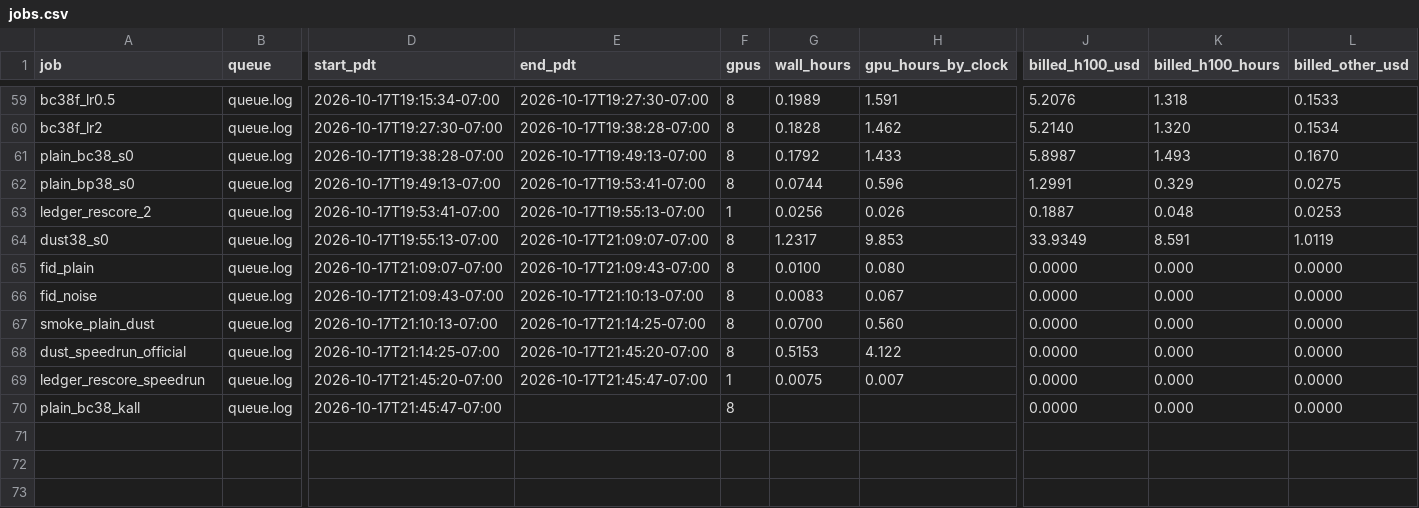
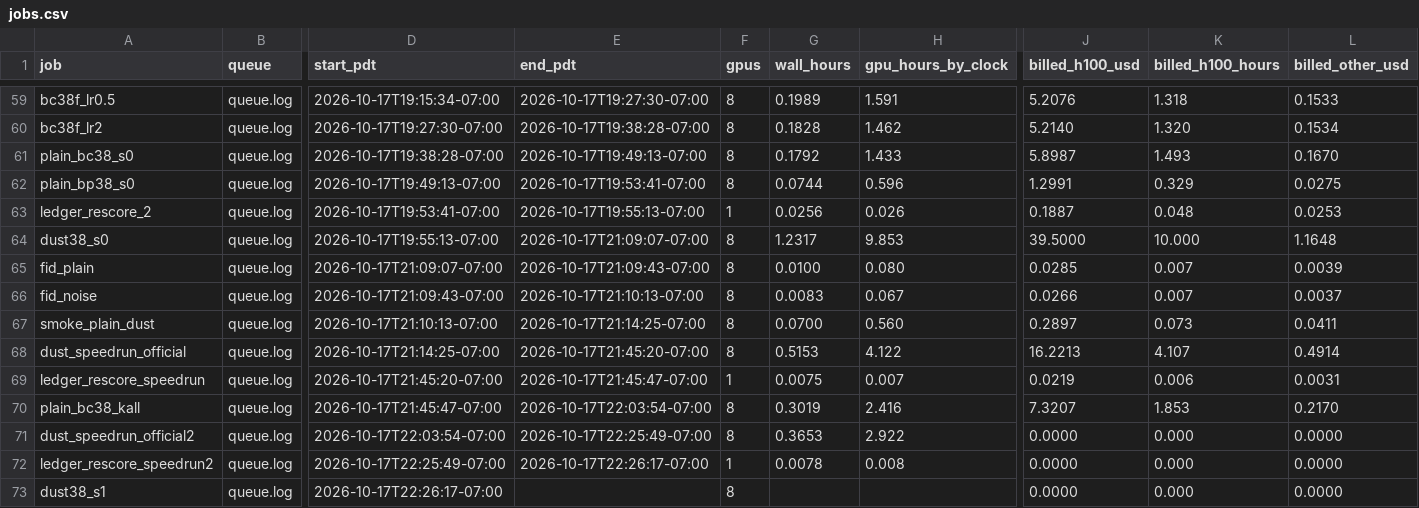
Before and after one commit to mattsq/boost-cut, a CSV file: ledger/jobs.csv, drawn as a sheet; only a part is shown, gaps mark what is left out; rows hold the shown columns only; the diff names each change by its address in the sheet, - before the commit and + after, or states it on an @@ line.

```diff
--- a/ledger/jobs.csv
+++ b/ledger/jobs.csv
-J64 (billed_h100_usd): 33.9349
+J64 (billed_h100_usd): 39.5000
-K64 (billed_h100_hours): 8.591
+K64 (billed_h100_hours): 10.000
-L64 (billed_other_usd): 1.0119
+L64 (billed_other_usd): 1.1648
-J65 (billed_h100_usd): 0.0000
+J65 (billed_h100_usd): 0.0285
-K65:K66 (billed_h100_hours): 0.000
+K65:K66 (billed_h100_hours): 0.007
-L65 (billed_other_usd): 0.0000
+L65 (billed_other_usd): 0.0039
-J66 (billed_h100_usd): 0.0000
+J66 (billed_h100_usd): 0.0266
-L66 (billed_other_usd): 0.0000
+L66 (billed_other_usd): 0.0037
-J67 (billed_h100_usd): 0.0000
+J67 (billed_h100_usd): 0.2897
-K67 (billed_h100_hours): 0.000
+K67 (billed_h100_hours): 0.073
-L67 (billed_other_usd): 0.0000
+L67 (billed_other_usd): 0.0411
-J68 (billed_h100_usd): 0.0000
+J68 (billed_h100_usd): 16.2213
-K68 (billed_h100_hours): 0.000
+K68 (billed_h100_hours): 4.107
-L68 (billed_other_usd): 0.0000
+L68 (billed_other_usd): 0.4914
-J69 (billed_h100_usd): 0.0000
+J69 (billed_h100_usd): 0.0219
-K69 (billed_h100_hours): 0.000
+K69 (billed_h100_hours): 0.006
-L69 (billed_other_usd): 0.0000
+L69 (billed_other_usd): 0.0031
-E70 (end_pdt): (empty)
+E70 (end_pdt): 2026-10-17T22:03:54-07:00
-G70 (wall_hours): (empty)
+G70 (wall_hours): 0.3019
-H70 (gpu_hours_by_clock): (empty)
+H70 (gpu_hours_by_clock): 2.416
-J70 (billed_h100_usd): 0.0000
+J70 (billed_h100_usd): 7.3207
-K70 (billed_h100_hours): 0.000
+K70 (billed_h100_hours): 1.853
-L70 (billed_other_usd): 0.0000
+L70 (billed_other_usd): 0.2170
+row 71: dust_speedrun_official2 | queue.log | 2026-10-17T22:03:54-07:00 | 2026-10-17T22:25:49-07:00 | 8 | 0.3653 | 2.922 | 0.0000 | 0.000 | 0.0000
+row 72: ledger_rescore_speedrun2 | queue.log | 2026-10-17T22:25:49-07:00 | 2026-10-17T22:26:17-07:00 | 1 | 0.0078 | 0.008 | 0.0000 | 0.000 | 0.0000
+row 73: dust38_s1 | queue.log | 2026-10-17T22:26:17-07:00 |  | 8 |  |  | 0.0000 | 0.000 | 0.0000
```
Also changed, not shown: 23 other files.
